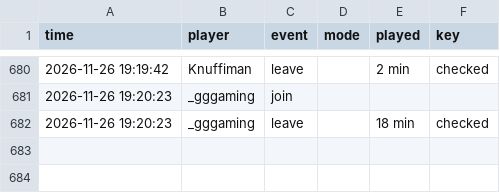
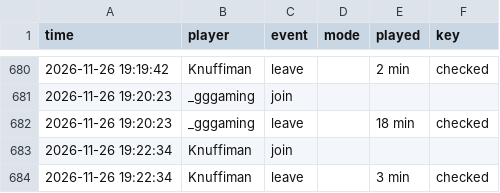
Before and after one commit to knuffiman/online-watch, a CSV file: sessions.csv, drawn as a sheet; only a part is shown, gaps mark what is left out.

```diff
--- a/sessions.csv
+++ b/sessions.csv
@@ -682 +682,3 @@ time,player,event,mode,played,key
 2026-11-26 19:20:23,_gggaming,leave,,18 min,checked
+2026-11-26 19:22:34,Knuffiman,join,,,
+2026-11-26 19:22:34,Knuffiman,leave,,3 min,checked
```
Also changed, not shown: 1 other file.
